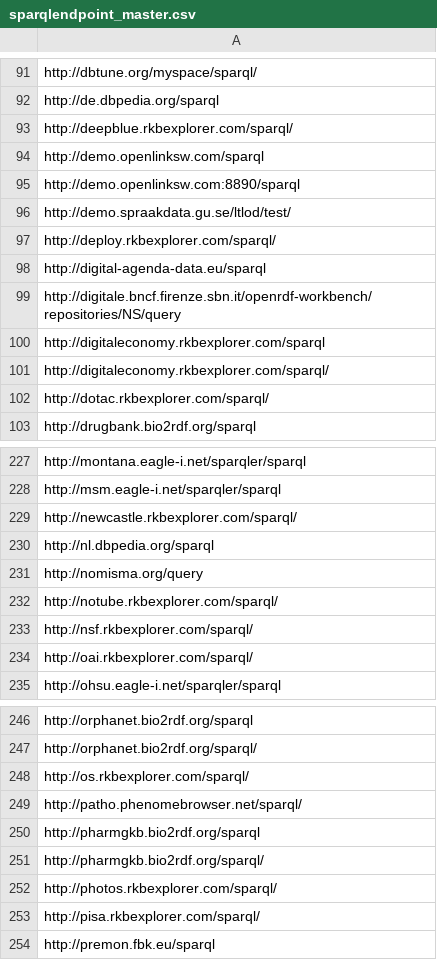
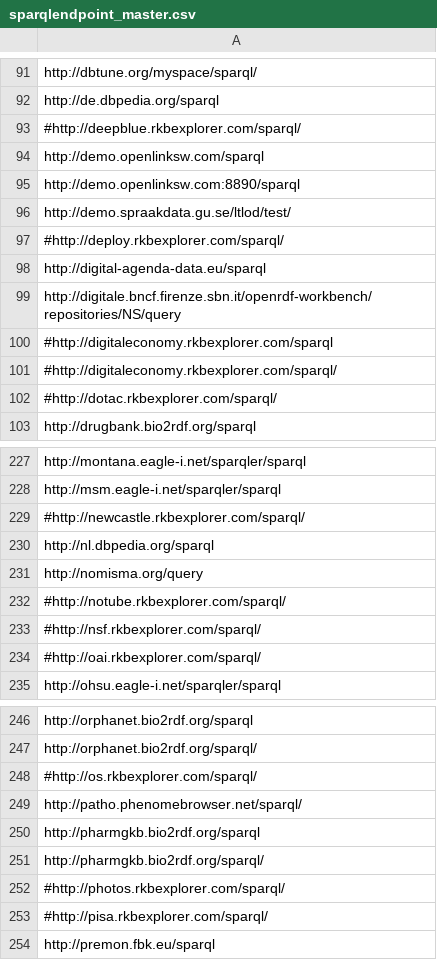
Before and after one commit to neumarcx/sparql, a CSV file: sparqlendpoint_master.csv, drawn as a sheet; only a part is shown, gaps mark what is left out; the diff covers the shown part only.

Commit message:
commented rkbexplorer.com
uses old SPARQL RDBMS language

```diff
--- a/sparqlendpoint_master.csv
+++ b/sparqlendpoint_master.csv
@@ -92,3 +92,3 @@ http://dbtune.org/myspace/sparql/
 http://de.dbpedia.org/sparql
-http://deepblue.rkbexplorer.com/sparql/
+#http://deepblue.rkbexplorer.com/sparql/
 http://demo.openlinksw.com/sparql
@@ -96,8 +96,8 @@ http://demo.openlinksw.com:8890/sparql
 http://demo.spraakdata.gu.se/ltlod/test/
-http://deploy.rkbexplorer.com/sparql/
+#http://deploy.rkbexplorer.com/sparql/
 http://digital-agenda-data.eu/sparql
 http://digitale.bncf.firenze.sbn.it/openrdf-workbench/repositories/NS/query
-http://digitaleconomy.rkbexplorer.com/sparql
-http://digitaleconomy.rkbexplorer.com/sparql/
-http://dotac.rkbexplorer.com/sparql/
+#http://digitaleconomy.rkbexplorer.com/sparql
+#http://digitaleconomy.rkbexplorer.com/sparql/
+#http://dotac.rkbexplorer.com/sparql/
 http://drugbank.bio2rdf.org/sparql
@@ -228,8 +228,8 @@ http://montana.eagle-i.net/sparqler/sparql
 http://msm.eagle-i.net/sparqler/sparql
-http://newcastle.rkbexplorer.com/sparql/
+#http://newcastle.rkbexplorer.com/sparql/
 http://nl.dbpedia.org/sparql
 http://nomisma.org/query
-http://notube.rkbexplorer.com/sparql/
-http://nsf.rkbexplorer.com/sparql/
-http://oai.rkbexplorer.com/sparql/
+#http://notube.rkbexplorer.com/sparql/
+#http://nsf.rkbexplorer.com/sparql/
+#http://oai.rkbexplorer.com/sparql/
 http://ohsu.eagle-i.net/sparqler/sparql
@@ -247,3 +247,3 @@ http://orphanet.bio2rdf.org/sparql
 http://orphanet.bio2rdf.org/sparql/
-http://os.rkbexplorer.com/sparql/
+#http://os.rkbexplorer.com/sparql/
 http://patho.phenomebrowser.net/sparql/
@@ -251,4 +251,4 @@ http://pharmgkb.bio2rdf.org/sparql
 http://pharmgkb.bio2rdf.org/sparql/
-http://photos.rkbexplorer.com/sparql/
-http://pisa.rkbexplorer.com/sparql/
+#http://photos.rkbexplorer.com/sparql/
+#http://pisa.rkbexplorer.com/sparql/
 http://premon.fbk.eu/sparql
```
Also changed, not shown: 33 edited cells elsewhere in this file.
